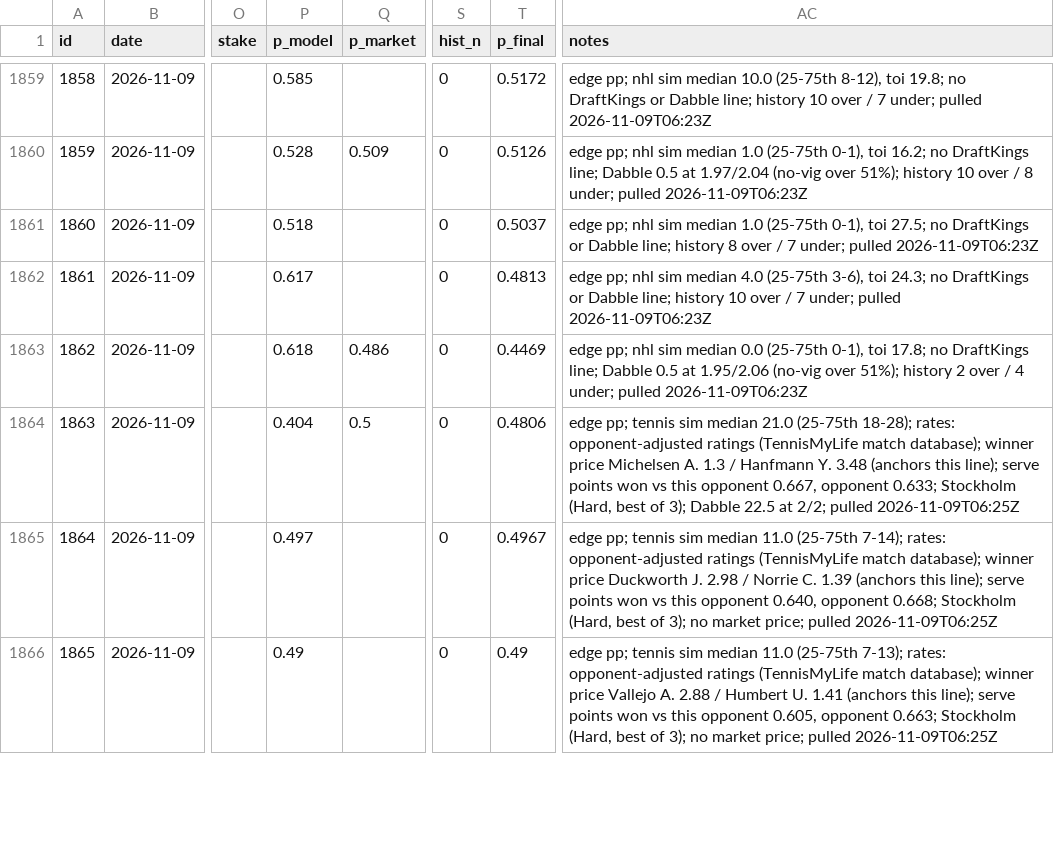
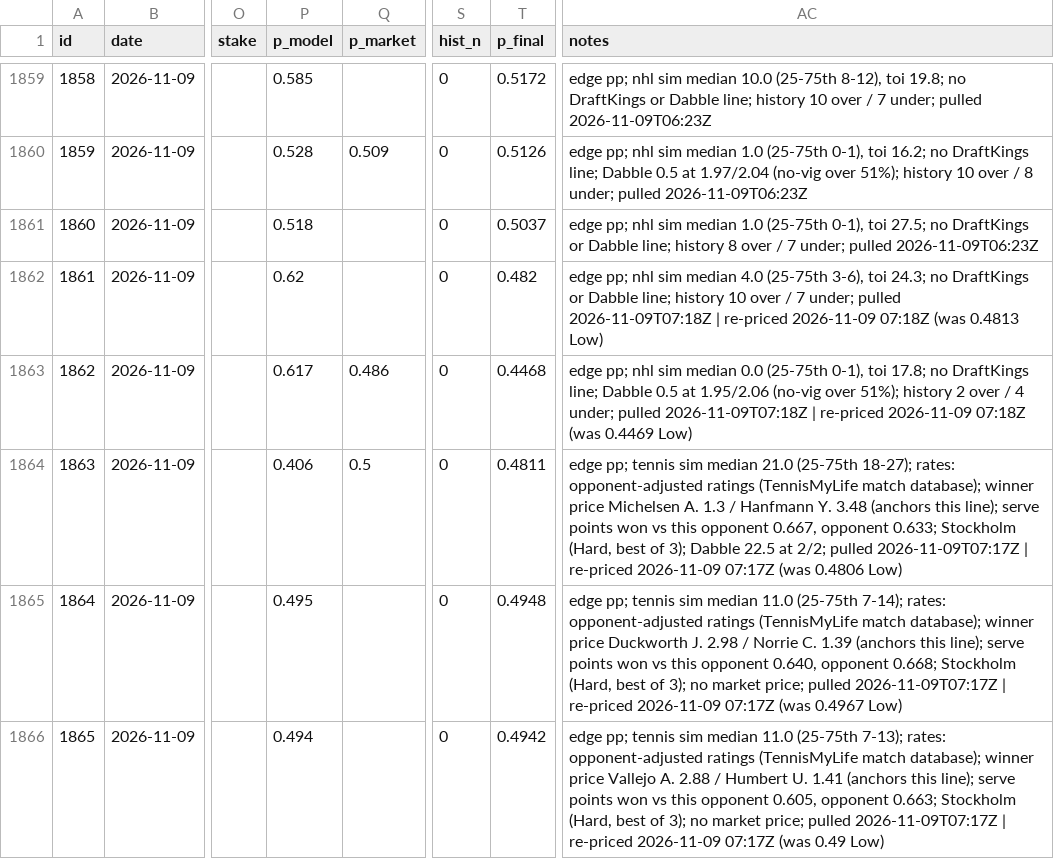
Before and after one commit to ericc112/test, a CSV file: betting/data/bets.csv, drawn as a sheet; only a part is shown, gaps mark what is left out; the diff covers the shown part only; the diff names each change by its address in the sheet, - before the commit and + after, or states it on an @@ line.

```diff
--- a/betting/data/bets.csv
+++ b/betting/data/bets.csv
-P1862 (p_model): 0.617
+P1862 (p_model): 0.62
-T1862 (p_final): 0.4813
+T1862 (p_final): 0.482
-AC1862 (notes): …under; pulled 2026-11-09T06:23Z
+AC1862 (notes): …under; pulled 2026-11-09T07:18Z | re-priced 2026-11-09 07:18Z (was 0.4813 Low)
-P1863 (p_model): 0.618
+P1863 (p_model): 0.617
-T1863 (p_final): 0.4469
+T1863 (p_final): 0.4468
-AC1863 (notes): …under; pulled 2026-11-09T06:23Z
+AC1863 (notes): …under; pulled 2026-11-09T07:18Z | re-priced 2026-11-09 07:18Z (was 0.4469 Low)
-P1864 (p_model): 0.404
+P1864 (p_model): 0.406
-T1864 (p_final): 0.4806
+T1864 (p_final): 0.4811
-AC1864 (notes): …21.0 (25-75th 18-28); rates: opponent-adjusted ratings (TennisMyLife match database); winner price Michelsen A. 1.3 / Hanfmann Y. 3.48 (anchors this line); serve points won vs this opponent 0.667, opponent 0.633; Stockholm (Hard, best of 3); Dabble 22.5 at 2/2; pulled 2026-11-09T06:25Z
+AC1864 (notes): …21.0 (25-75th 18-27); rates: opponent-adjusted ratings (TennisMyLife match database); winner price Michelsen A. 1.3 / Hanfmann Y. 3.48 (anchors this line); serve points won vs this opponent 0.667, opponent 0.633; Stockholm (Hard, best of 3); Dabble 22.5 at 2/2; pulled 2026-11-09T07:17Z | re-priced 2026-11-09 07:17Z (was 0.4806 Low)
-P1865 (p_model): 0.497
+P1865 (p_model): 0.495
-T1865 (p_final): 0.4967
+T1865 (p_final): 0.4948
-AC1865 (notes): …price; pulled 2026-11-09T06:25Z
+AC1865 (notes): …price; pulled 2026-11-09T07:17Z | re-priced 2026-11-09 07:17Z (was 0.4967 Low)
-P1866 (p_model): 0.49
+P1866 (p_model): 0.494
-T1866 (p_final): 0.49
+T1866 (p_final): 0.4942
-AC1866 (notes): …price; pulled 2026-11-09T06:25Z
+AC1866 (notes): …price; pulled 2026-11-09T07:17Z | re-priced 2026-11-09 07:17Z (was 0.49 Low)
```
Also changed, not shown: 2 added rows and 36 edited cells elsewhere in this file, 10 other files.
